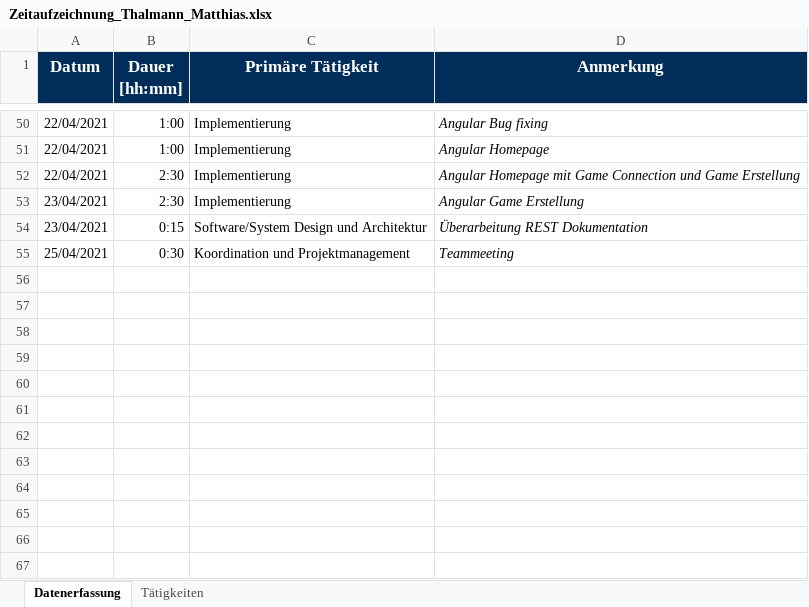
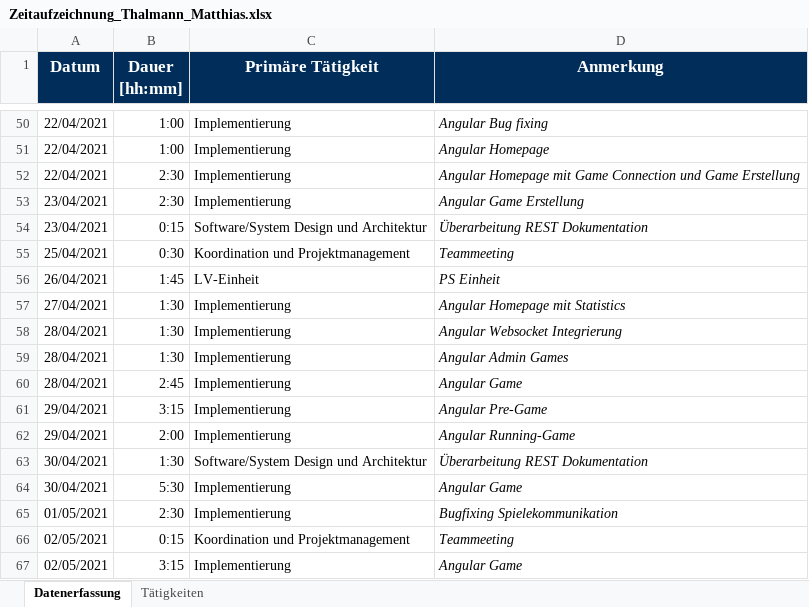
Before and after one commit to Hegl1/SE_2021_g4t3, an Excel workbook: docs/timetracking/Zeitaufzeichnung_Thalmann_Matthias.xlsx, sheet Datenerfassung, drawn as a sheet; only a part is shown, gaps mark what is left out; values as stored, in another font and other column widths than the file's, no borders; the diff names each change by its address in the sheet, - before the commit and + after, or states it on an @@ line.

Commit message:
docs(timetracking): updated timetracking

```diff
--- a/docs/timetracking/Zeitaufzeichnung_Thalmann_Matthias.xlsx (sheet Datenerfassung)
+++ b/docs/timetracking/Zeitaufzeichnung_Thalmann_Matthias.xlsx (sheet Datenerfassung)
+row 56: 26/04/2021 | 1:45 | LV-Einheit | PS Einheit
+row 57: 27/04/2021 | 1:30 | Implementierung | Angular Homepage mit Statistics
+row 58: 28/04/2021 | 1:30 | Implementierung | Angular Websocket Integrierung
+row 59: 28/04/2021 | 1:30 | Implementierung | Angular Admin Games
+row 60: 28/04/2021 | 2:45 | Implementierung | Angular Game
+row 61: 29/04/2021 | 3:15 | Implementierung | Angular Pre-Game
+row 62: 29/04/2021 | 2:00 | Implementierung | Angular Running-Game
+row 63: 30/04/2021 | 1:30 | Software/System Design und Architektur | Überarbeitung REST Dokumentation
+row 64: 30/04/2021 | 5:30 | Implementierung | Angular Game
+row 65: 01/05/2021 | 2:30 | Implementierung | Bugfixing Spielekommunikation
+row 66: 02/05/2021 | 0:15 | Koordination und Projektmanagement | Teammeeting
+row 67: 02/05/2021 | 3:15 | Implementierung | Angular Game
```
